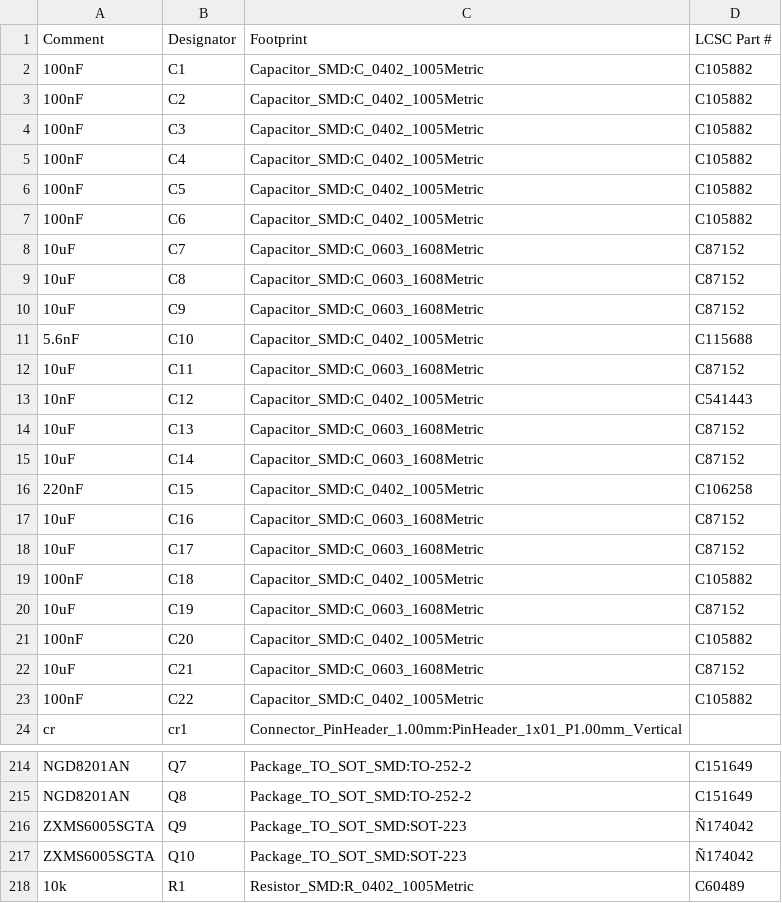
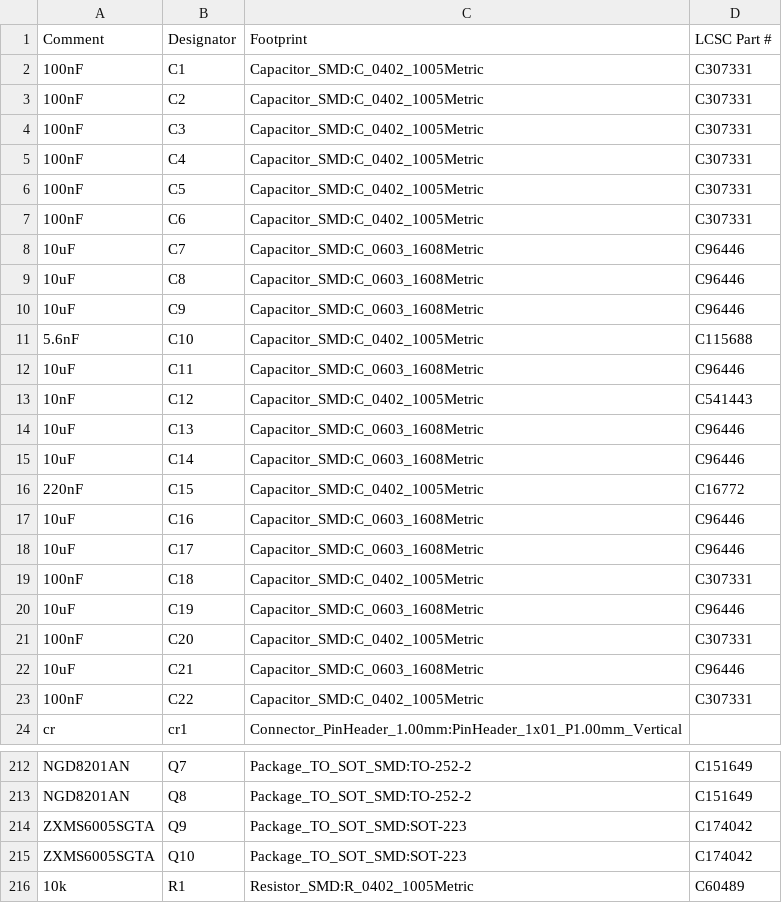
Before and after one commit to rusefi/hellen88bmw, a CSV file: gerber/hellen88bmw.csv, drawn as a sheet; only a part is shown, gaps mark what is left out; addresses are those after the commit; the diff covers the shown part only; the diff names each change by its address in the sheet, - before the commit and + after, or states it on an @@ line.

```diff
--- a/gerber/hellen88bmw.csv
+++ b/gerber/hellen88bmw.csv
-D2:D7: C105882
+D2:D7: C307331
-D8:D10: C87152
+D8:D10: C96446
-D12: C87152
+D12: C96446
-D14:D15: C87152
+D14:D15: C96446
-D16: C106258
+D16: C16772
-D17:D18: C87152
+D17:D18: C96446
-D19: C105882
+D19: C307331
-D20: C87152
+D20: C96446
-D21: C105882
+D21: C307331
-D22: C87152
+D22: C96446
-D23: C105882
+D23: C307331
-D214:D215: Ñ174042
+D214:D215: C174042
```
Also changed, not shown: 2 added rows, 4 removed rows and 5 edited cells elsewhere in this file, boards/hellen88bmw-a/board/hellen88bmw-a-BOM.csv, boards/hellen88bmw-a/board/hellen88bmw-a-CPL.csv, 56 other files.
